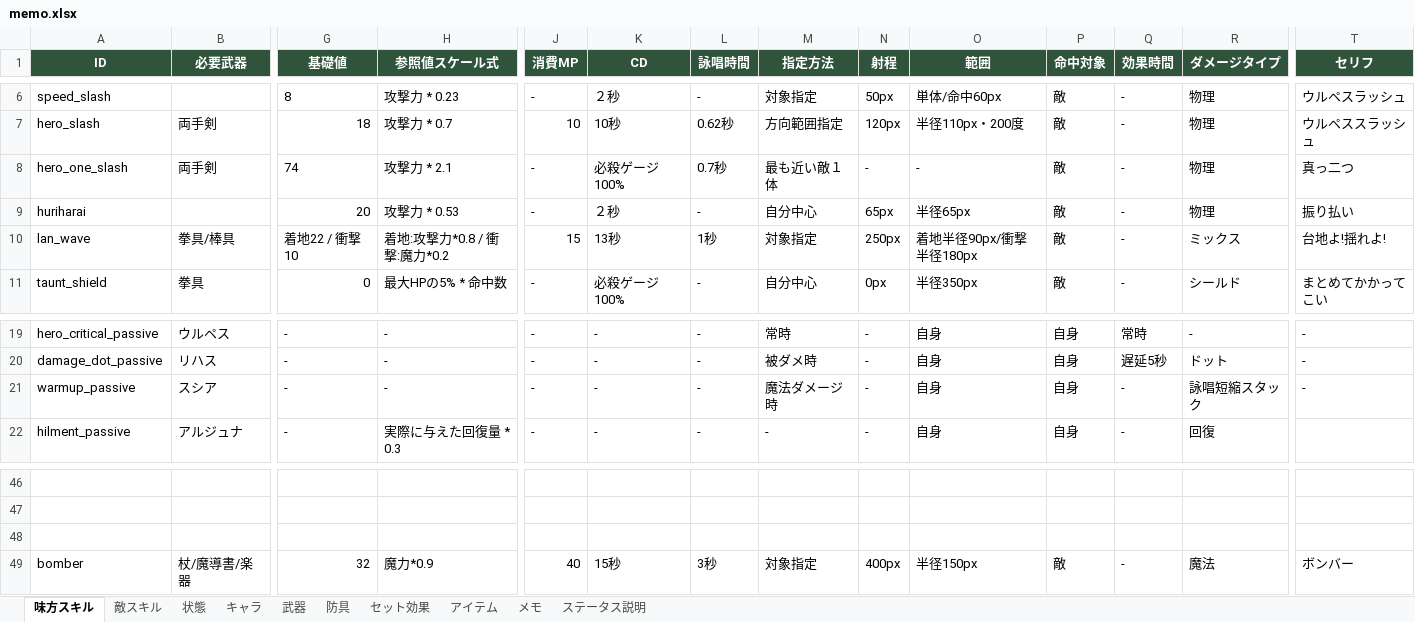
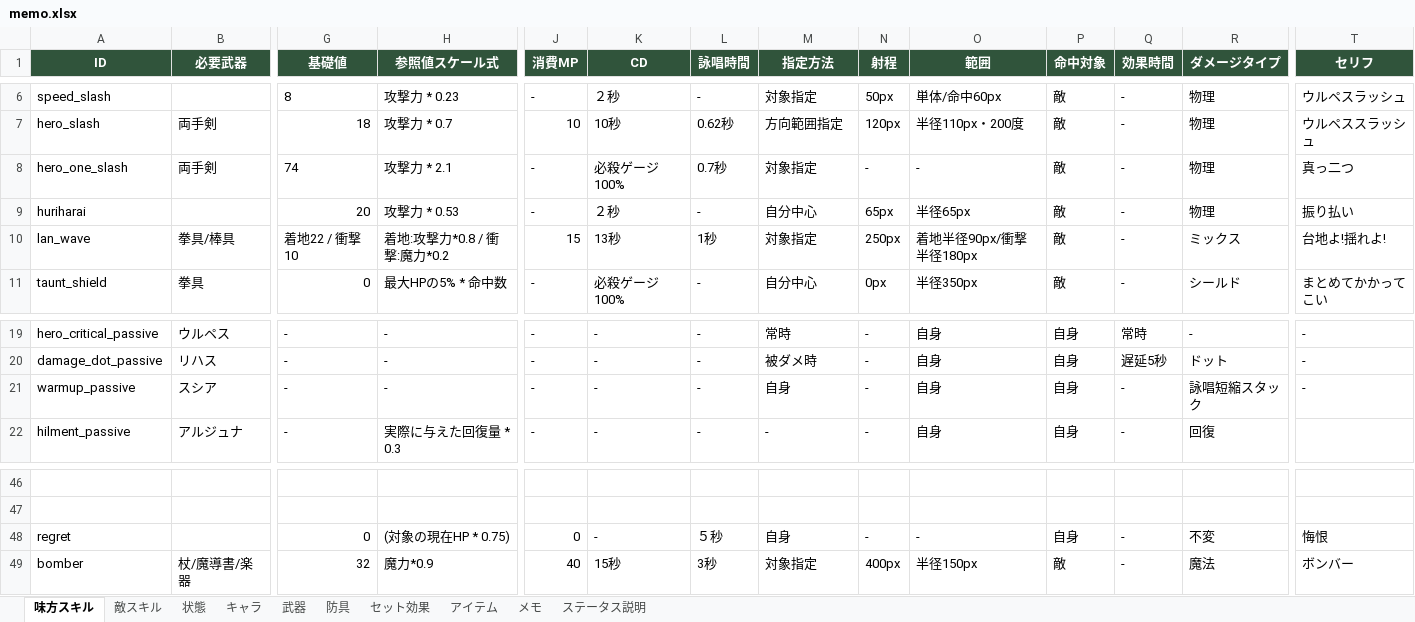
Before and after one commit to TMS-2-3/VScode, an Excel workbook: healer-game/メモ/memo.xlsx, sheet 味方スキル, drawn as a sheet; only a part is shown, gaps mark what is left out; values as stored, in another font and other column widths than the file's, no borders; rows hold the shown columns only; the diff names each change by its address in the sheet, - before the commit and + after, or states it on an @@ line.

```diff
--- a/healer-game/メモ/memo.xlsx (sheet 味方スキル)
+++ b/healer-game/メモ/memo.xlsx (sheet 味方スキル)
-M8 (指定方法): 最も近い敵１体
+M8 (指定方法): 対象指定
-M21 (指定方法): 魔法ダメージ時
+M21 (指定方法): 自身
-row 48: (empty)
+row 48: regret |  | 0 | (対象の現在HP * 0.75) | 0 | - | ５秒 | 自身 | - | - | 自身 | - | 不変 | 悔恨
```
Also changed, not shown: sheet 状態, sheet キャラ, 1 other file.
